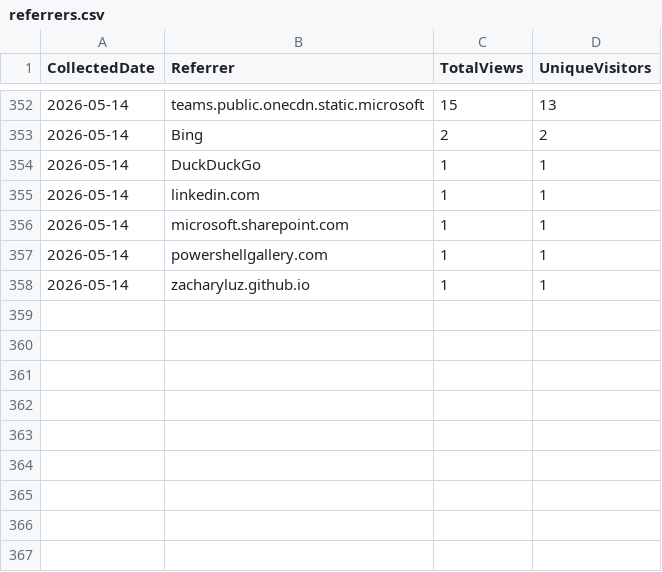
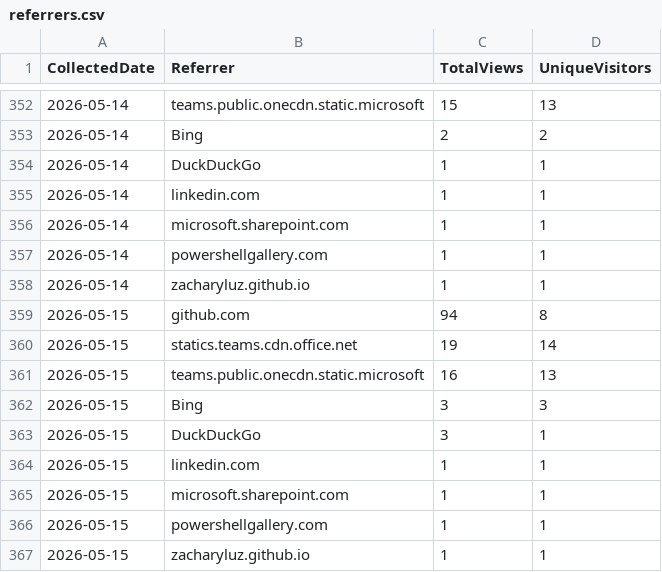
Before and after one commit to ZacharyLuz/Get-AzVMAvailability, a CSV file: data/referrers.csv, drawn as a sheet; only a part is shown, gaps mark what is left out.

```diff
--- a/data/referrers.csv
+++ b/data/referrers.csv
@@ -358 +358,10 @@
 "2026-05-14","zacharyluz.github.io",1,1
+"2026-05-15","github.com",94,8
+"2026-05-15","statics.teams.cdn.office.net",19,14
+"2026-05-15","teams.public.onecdn.static.microsoft",16,13
+"2026-05-15","Bing",3,3
+"2026-05-15","DuckDuckGo",3,1
+"2026-05-15","linkedin.com",1,1
+"2026-05-15","microsoft.sharepoint.com",1,1
+"2026-05-15","powershellgallery.com",1,1
+"2026-05-15","zacharyluz.github.io",1,1
```
Also changed, not shown: data/paths.csv, data/psgallery-downloads.csv, 4 other files.
